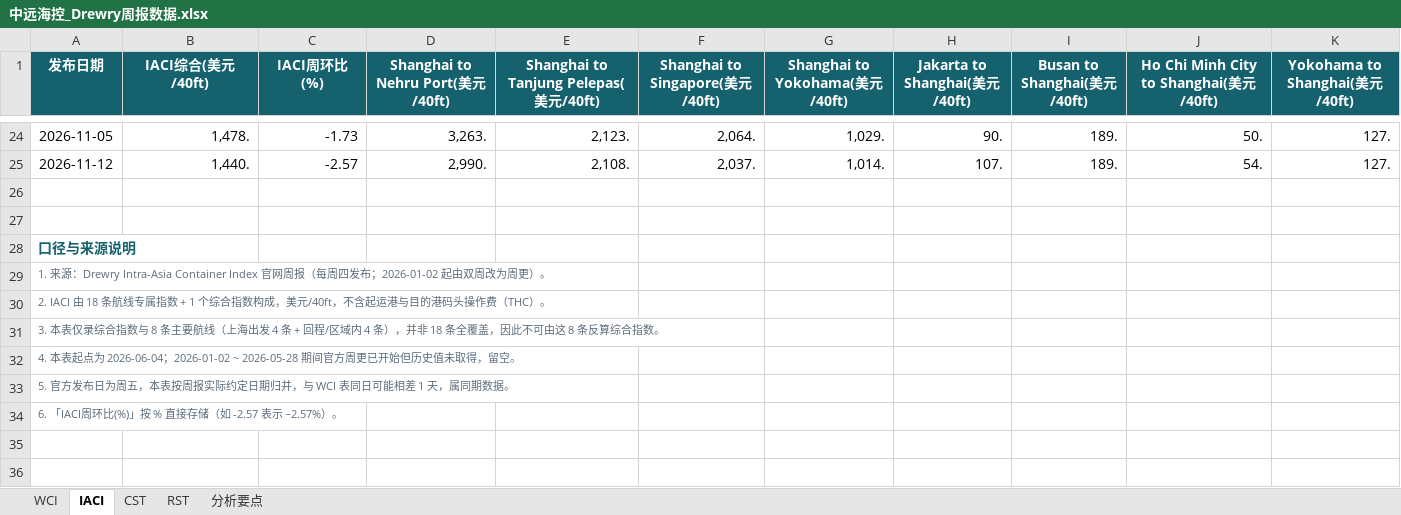
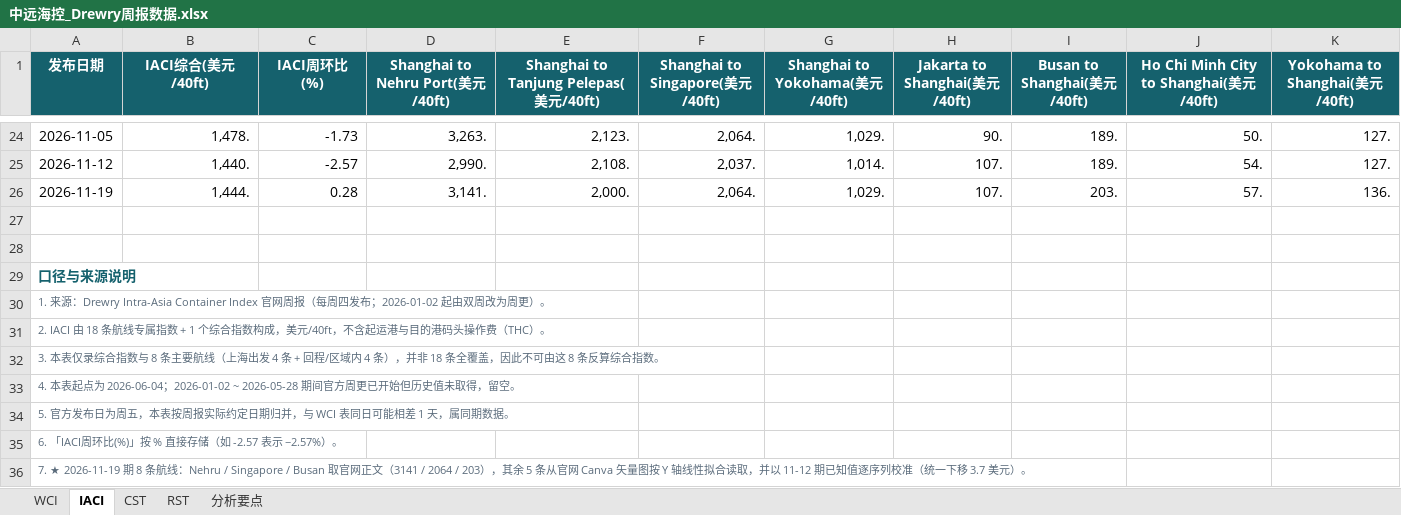
Before and after one commit to Kelvin-Liu1982/PersonalStock, an Excel workbook: cosco-shipping/数据源/中远海控_Drewry周报数据.xlsx, sheet IACI, drawn as a sheet; only a part is shown, gaps mark what is left out; values as stored, in another font and other column widths than the file's, no borders; the diff names each change by its address in the sheet, - before the commit and + after, or states it on an @@ line.

```diff
--- a/cosco-shipping/数据源/中远海控_Drewry周报数据.xlsx (sheet IACI)
+++ b/cosco-shipping/数据源/中远海控_Drewry周报数据.xlsx (sheet IACI)
+row 26: 2026-11-19 | 1,444. | 0.28 | 3,141. | 2,000. | 2,064. | 1,029. | 107. | 203. | 57. | 136.
+row 36: 7. ★ 2026-11-19 期 8 条航线：Nehru / Singapore / Busan 取官网正文（3141 / 2064 / 203），其余 5 条从官网 Canva 矢量图按 Y 轴线性拟合读取，并以 11-12 期已知值逐序列校准（统一下移 3.7 美元）。
```
Also changed, not shown: sheet 分析要点, sheet RST, sheet CST, sheet WCI, china-coal/数据源/中煤能源_资源储备.xlsx, cosco-shipping/数据源/中远海控_Alphaliner周报数据.xlsx, 12 other files.
